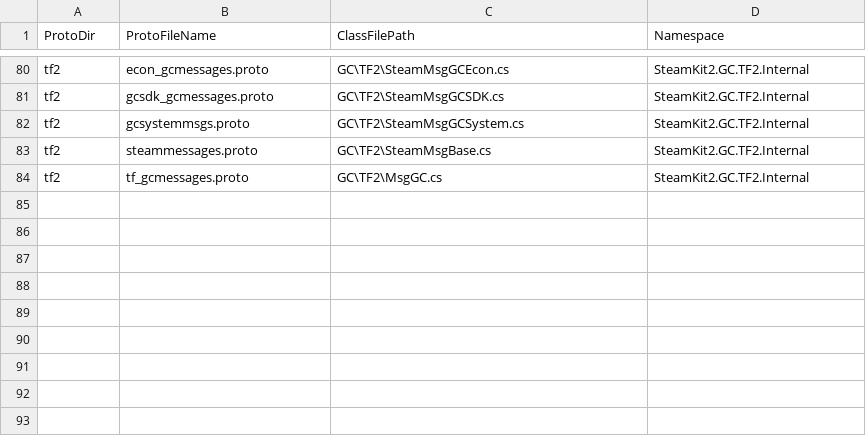
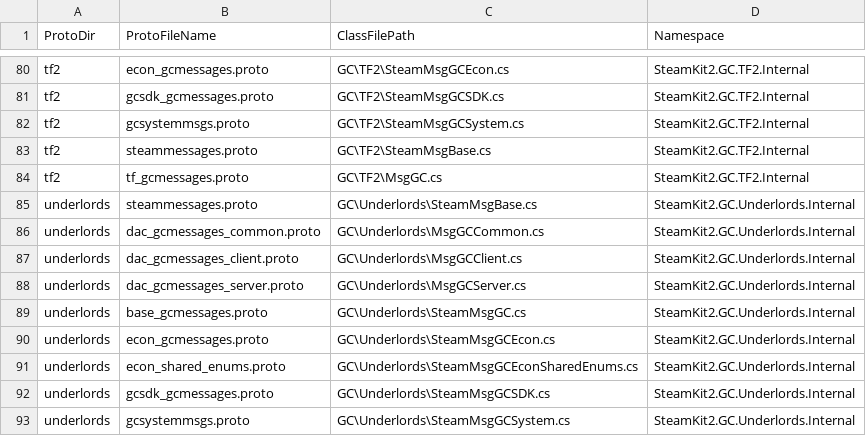
Before and after one commit to SteamRE/SteamKit, a CSV file: Resources/Protogen/protos.csv, drawn as a sheet; only a part is shown, gaps mark what is left out.

Commit message:
Generate Underlords proto classes.

```diff
--- a/Resources/Protogen/protos.csv
+++ b/Resources/Protogen/protos.csv
@@ -84 +84,10 @@ tf2,steammessages.proto,GC\TF2\SteamMsgBase.cs,SteamKit2.GC.TF2.Internal
 tf2,tf_gcmessages.proto,GC\TF2\MsgGC.cs,SteamKit2.GC.TF2.Internal
+underlords,steammessages.proto,GC\Underlords\SteamMsgBase.cs,SteamKit2.GC.Underlords.Internal
+underlords,dac_gcmessages_common.proto,GC\Underlords\MsgGCCommon.cs,SteamKit2.GC.Underlords.Internal
+underlords,dac_gcmessages_client.proto,GC\Underlords\MsgGCClient.cs,SteamKit2.GC.Underlords.Internal
+underlords,dac_gcmessages_server.proto,GC\Underlords\MsgGCServer.cs,SteamKit2.GC.Underlords.Internal
+underlords,base_gcmessages.proto,GC\Underlords\SteamMsgGC.cs,SteamKit2.GC.Underlords.Internal
+underlords,econ_gcmessages.proto,GC\Underlords\SteamMsgGCEcon.cs,SteamKit2.GC.Underlords.Internal
+underlords,econ_shared_enums.proto,GC\Underlords\SteamMsgGCEconSharedEnums.cs,SteamKit2.GC.Underlords.Internal
+underlords,gcsdk_gcmessages.proto,GC\Underlords\SteamMsgGCSDK.cs,SteamKit2.GC.Underlords.Internal
+underlords,gcsystemmsgs.proto,GC\Underlords\SteamMsgGCSystem.cs,SteamKit2.GC.Underlords.Internal
```
Also changed, not shown: 9 other files.
